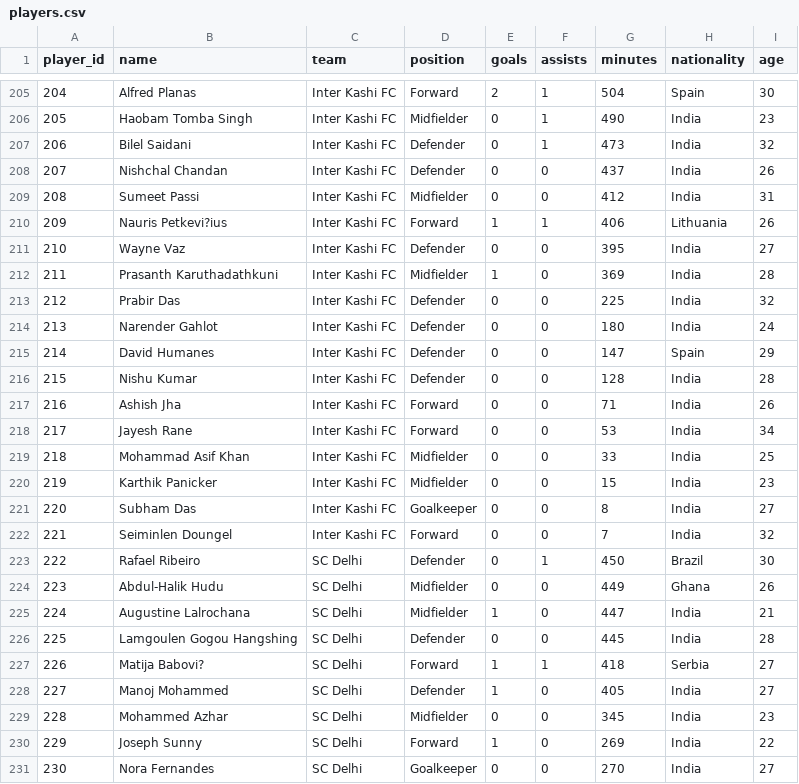
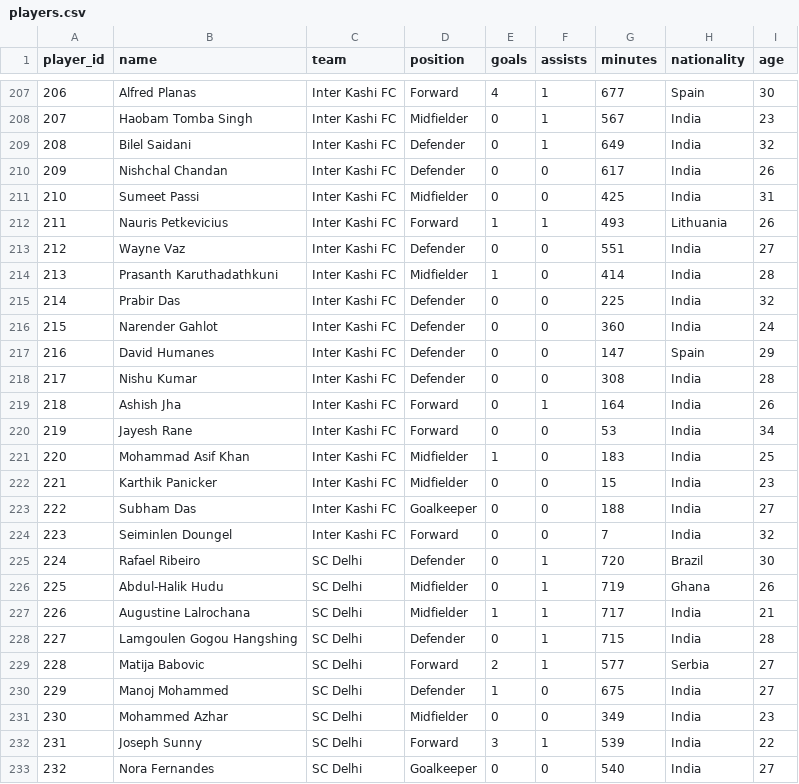
Before and after one commit to SimRaina/IslDashboard, a CSV file: data/players.csv, drawn as a sheet; only a part is shown, gaps mark what is left out; addresses are those after the commit; the diff covers the shown part only; the diff names each change by its address in the sheet, - before the commit and + after, or states it on an @@ line.

```diff
--- a/data/players.csv
+++ b/data/players.csv
@@ column A (player_id) renumbered between rows 204 and 294 @@
-E207 (goals): 2
+E207 (goals): 4
-G207 (minutes): 504
+G207 (minutes): 677
-G208 (minutes): 490
+G208 (minutes): 567
-G209 (minutes): 473
+G209 (minutes): 649
-G210 (minutes): 437
+G210 (minutes): 617
-G211 (minutes): 412
+G211 (minutes): 425
-B212 (name): Nauris Petkevi?ius
+B212 (name): Nauris Petkevicius
-G212 (minutes): 406
+G212 (minutes): 493
-G213 (minutes): 395
+G213 (minutes): 551
-G214 (minutes): 369
+G214 (minutes): 414
-G216 (minutes): 180
+G216 (minutes): 360
-G218 (minutes): 128
+G218 (minutes): 308
-F219 (assists): 0
+F219 (assists): 1
-G219 (minutes): 71
+G219 (minutes): 164
-E221 (goals): 0
+E221 (goals): 1
-G221 (minutes): 33
+G221 (minutes): 183
-G223 (minutes): 8
+G223 (minutes): 188
-G225 (minutes): 450
+G225 (minutes): 720
-F226:F228 (assists): 0
+F226:F228 (assists): 1
-G226 (minutes): 449
+G226 (minutes): 719
-G227 (minutes): 447
+G227 (minutes): 717
-G228 (minutes): 445
+G228 (minutes): 715
-B229 (name): Matija Babovi?
+B229 (name): Matija Babovic
-E229 (goals): 1
+E229 (goals): 2
-G229 (minutes): 418
+G229 (minutes): 577
-G230 (minutes): 405
+G230 (minutes): 675
-G231 (minutes): 345
+G231 (minutes): 349
-E232 (goals): 1
+E232 (goals): 3
-F232 (assists): 0
+F232 (assists): 1
-G232 (minutes): 269
+G232 (minutes): 539
-G233 (minutes): 270
+G233 (minutes): 540
```
Also changed, not shown: 7 added rows and 73 edited cells elsewhere in this file, 3 other files.
